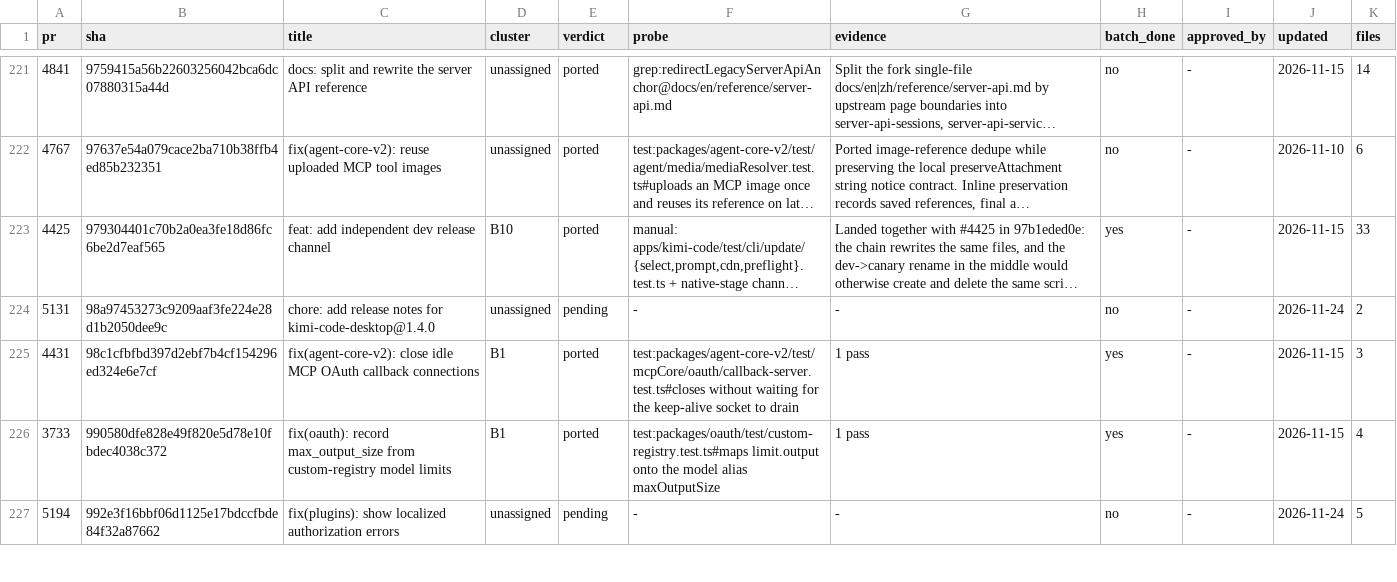
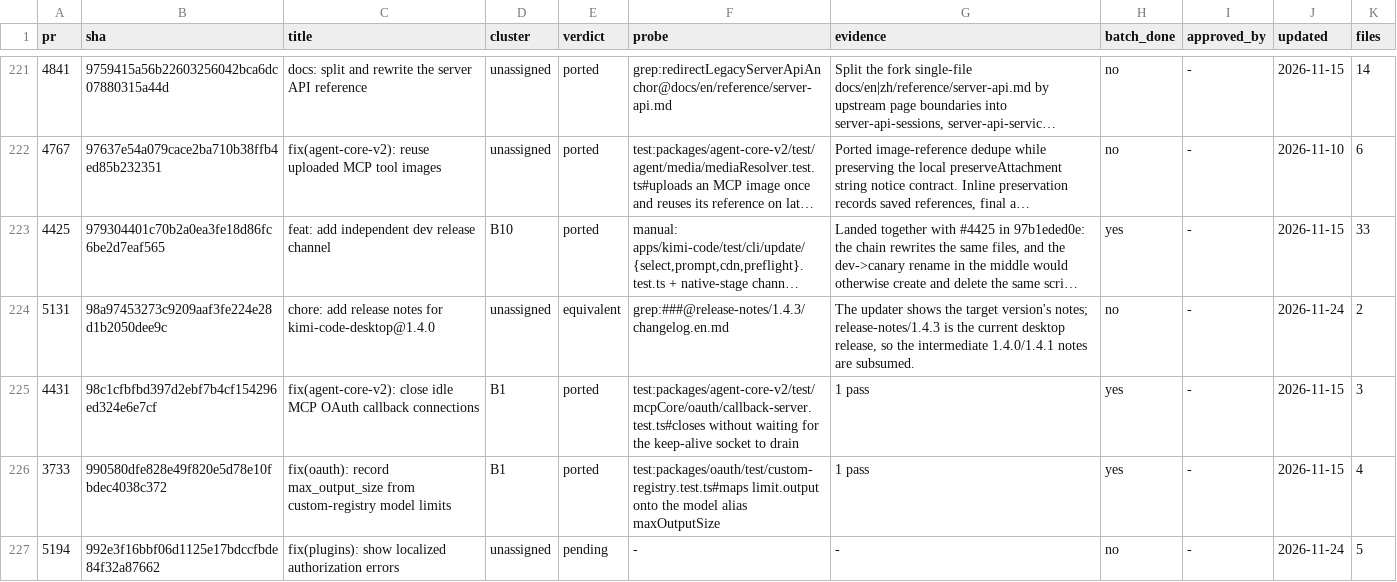
Before and after one commit to 7723qqq/kimi-code, a TSV file: .upstream/ledger.tsv, drawn as a sheet; only a part is shown, gaps mark what is left out; long unchanged cells end in …; the diff covers the shown part only; the diff names each change by its address in the sheet, - before the commit and + after, or states it on an @@ line.

Commit message:
chore(upstream): close the 2.7.x release-history rows
Record the 2.7.3/1.4.3 release sync as ported and the intermediate
2.6.3-2.7.2 sync, changelog and desktop-note rows as equivalent to the
final release history.

```diff
--- a/.upstream/ledger.tsv
+++ b/.upstream/ledger.tsv
-E224 (verdict): pending
+E224 (verdict): equivalent
-F224 (probe): -
+F224 (probe): grep:###@release-notes/1.4.3/changelog.en.md
-G224 (evidence): -
+G224 (evidence): The updater shows the target version's notes; release-notes/1.4.3 is the current desktop release, so the intermediate 1.4.0/1.4.1 notes are subsumed.
```
Also changed, not shown: 36 edited cells elsewhere in this file.
